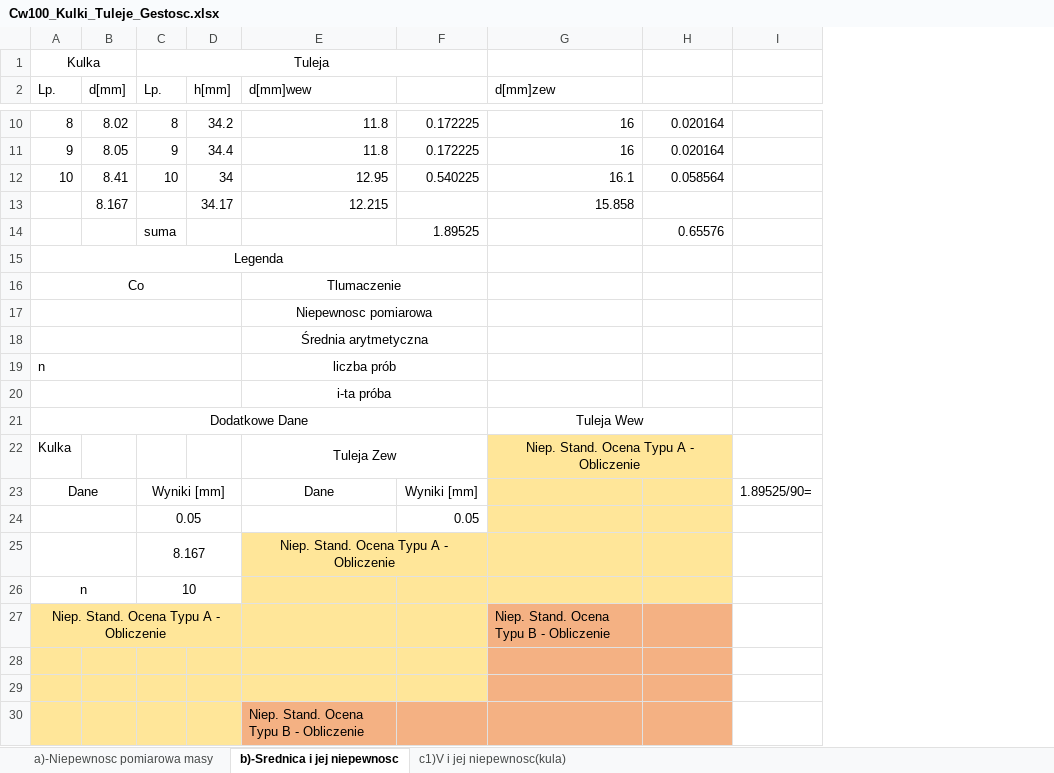
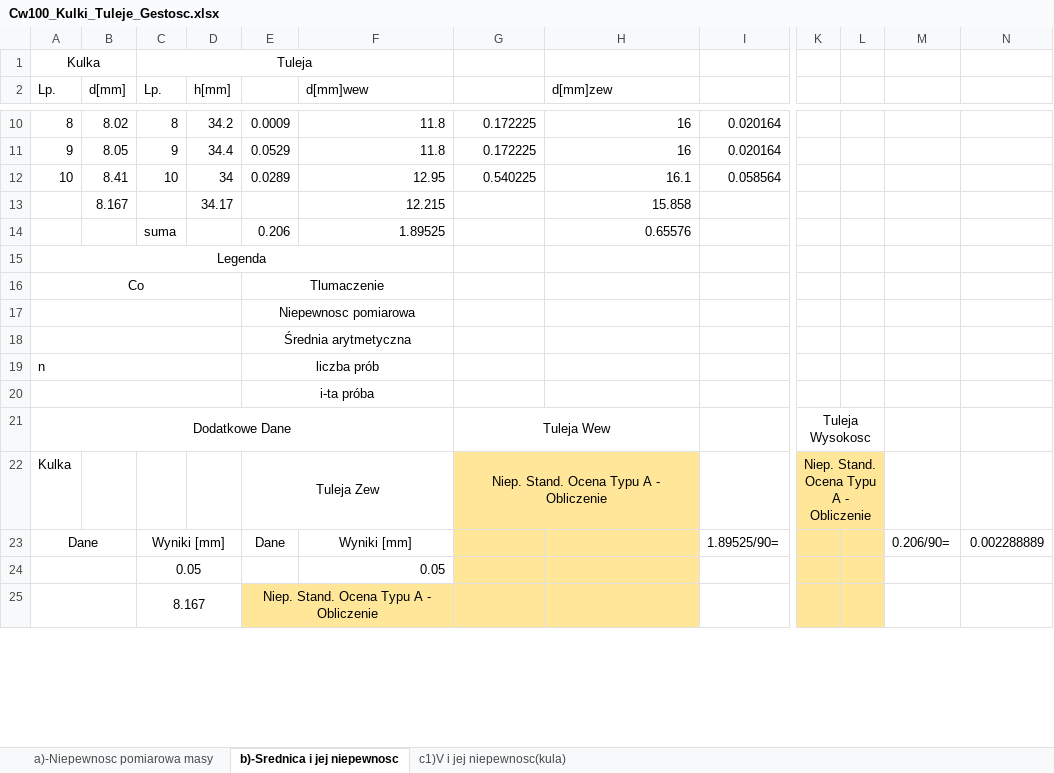
Before and after one commit to trunksBT/TempForSchool, an Excel workbook: Fizyka_Sprawka/Cw100_Kulki_Tuleje_Gestosc.xlsx, sheet b)-Srednica i jej niepewnosc, drawn as a sheet; only a part is shown, gaps mark what is left out; values as stored, in another font and other column widths than the file's, no borders; charts and pictures not drawn; removed rows and columns are numbered as before the commit, all else as after; rows hold the shown columns only; the diff covers the shown part only; the diff names each change by its address in the sheet, - before the commit and + after, or states it on an @@ line.

Commit message:
T1: obliczone niepewnosci i wartosci srednie dla tuleji

```diff
--- a/Fizyka_Sprawka/Cw100_Kulki_Tuleje_Gestosc.xlsx (sheet b)-Srednica i jej niepewnosc)
+++ b/Fizyka_Sprawka/Cw100_Kulki_Tuleje_Gestosc.xlsx (sheet b)-Srednica i jej niepewnosc)
+column E, rows 10-12: 0.0009 | 0.0529 | 0.0289; rows 16-18: Tlumaczenie | Niepewnosc pomiarowa | Średnia arytmetyczna; row 20: i-ta próba
-column I, empty
+column K, empty
+column L, empty
+column M, empty
+column N, empty
-C1:F1 merged
+C1:F1 merged
-row 14:  |  | suma |  |  | 1.89525 |  | 0.65576
+row 14:  |  | suma |  | 0.206 | 1.89525 |  | 0.65576
-A15:F15 merged
+A15:F15 merged
-F16 (d[mm]wew): Tlumaczenie
+F16 (d[mm]wew): (empty)
-E16:F16 merged
-row 17:  |  |  |  | Niepewnosc pomiarowa
-row 18:  |  |  |  | Średnia arytmetyczna
-row 19: n |  |  |  | liczba prób
-row 20:  |  |  |  | i-ta próba
-row 21: Dodatkowe Dane |  |  |  |  |  | Tuleja Wew
-row 22: Kulka |  |  |  | Tuleja Zew |  | Niep. Stand. Ocena Typu A - Obliczenie
-row 23: Dane |  | Wyniki [mm] |  | Dane | Wyniki [mm] |  |  | 1.89525/90=
-row 24:  |  | 0.05 |  |  | 0.05
-row 25:  |  | 8.167 |  | Niep. Stand. Ocena Typu A - Obliczenie
-row 27: Niep. Stand. Ocena Typu A - Obliczenie |  |  |  |  |  | Niep. Stand. Ocena Typu B - Obliczenie
-A17:D18 fill: #FFE699
+A17:D18 fill: none
+A17:D17 merged
-F17:G18 fill: #FFE699
+F17:G18 fill: none
-H17:I18 fill: #F4B183
+H17:I18 fill: none
+A18:D18 merged
+row 19: n |  |  |  | liczba prób
-A20:D20 fill: #FFE699
+A20:D20 fill: none
+A20:D20 merged
-F20 (d[mm]wew): Niep. Stand. Ocena Typu B - Obliczenie
+F20 (d[mm]wew): (empty)
-F20:I20 fill: #F4B183
+F20:I20 fill: none
+row 21: Dodatkowe Dane |  |  |  |  |  | Tuleja Wew |  |  | Tuleja Wysokosc
+row 22: Kulka |  |  |  | Tuleja Zew |  | Niep. Stand. Ocena Typu A - Obliczenie |  |  | Niep. Stand. Ocena Typu A - Obliczenie
+row 23: Dane |  | Wyniki [mm] |  | Dane | Wyniki [mm] |  |  | 1.89525/90= |  |  | 0.206/90= | 0.002288889
+row 24:  |  | 0.05 |  |  | 0.05
+row 25:  |  | 8.167 |  | Niep. Stand. Ocena Typu A - Obliczenie
```
Also changed, not shown: 7 added rows, 3 removed rows, 1 edited cell and cell formats elsewhere in this sheet, formulas that keep their value, charts or pictures.
